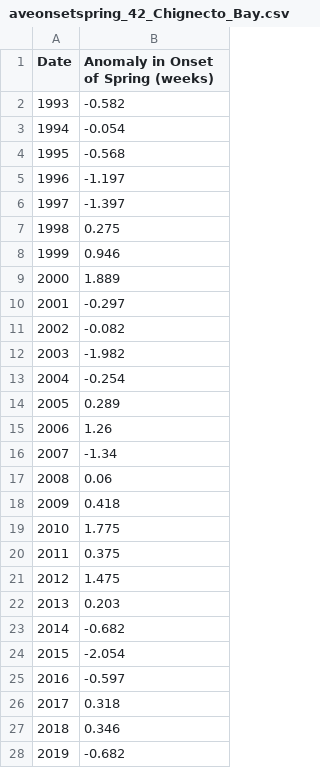
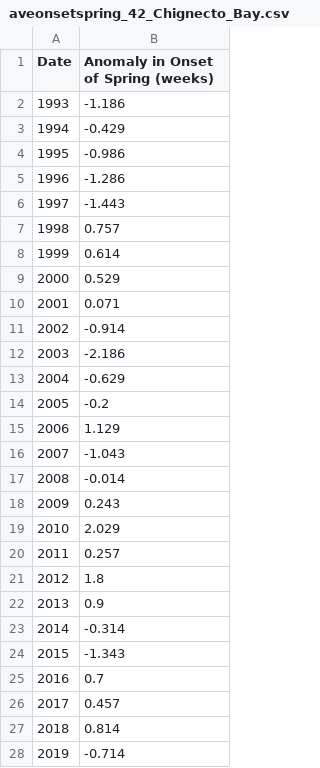
Before and after one commit to dfo-mar-odis/dto, a CSV file: scripts/data/Onset_of_Spring/aveonsetspring_42_Chignecto_Bay.csv, drawn as a sheet; only a part is shown; the diff covers the shown part only.

```diff
--- a/scripts/data/Onset_of_Spring/aveonsetspring_42_Chignecto_Bay.csv
+++ b/scripts/data/Onset_of_Spring/aveonsetspring_42_Chignecto_Bay.csv
@@ -1,28 +1,28 @@
 "Date","Anomaly in Onset of Spring (weeks)"
-"1993",-0.582
-"1994",-0.054
-"1995",-0.568
-"1996",-1.197
-"1997",-1.397
-"1998",0.275
-"1999",0.946
-"2000",1.889
-"2001",-0.297
-"2002",-0.082
-"2003",-1.982
-"2004",-0.254
-"2005",0.289
-"2006",1.26
-"2007",-1.34
-"2008",0.06
-"2009",0.418
-"2010",1.775
-"2011",0.375
-"2012",1.475
-"2013",0.203
-"2014",-0.682
-"2015",-2.054
-"2016",-0.597
-"2017",0.318
-"2018",0.346
-"2019",-0.682
+"1993",-1.186
+"1994",-0.429
+"1995",-0.986
+"1996",-1.286
+"1997",-1.443
+"1998",0.757
+"1999",0.614
+"2000",0.529
+"2001",0.071
+"2002",-0.914
+"2003",-2.186
+"2004",-0.629
+"2005",-0.2
+"2006",1.129
+"2007",-1.043
+"2008",-0.014
+"2009",0.243
+"2010",2.029
+"2011",0.257
+"2012",1.8
+"2013",0.9
+"2014",-0.314
+"2015",-1.343
+"2016",0.7
+"2017",0.457
+"2018",0.814
+"2019",-0.714
```
Also changed, not shown: 6 edited cells elsewhere in this file, scripts/data/Onset_of_Spring/aveonsetspring_15_Western_Emerald_Banks_Marine_Refuge.csv, scripts/data/Onset_of_Spring/aveonsetspring_22_Western_Jordan_Basin.csv, 53 other files.
